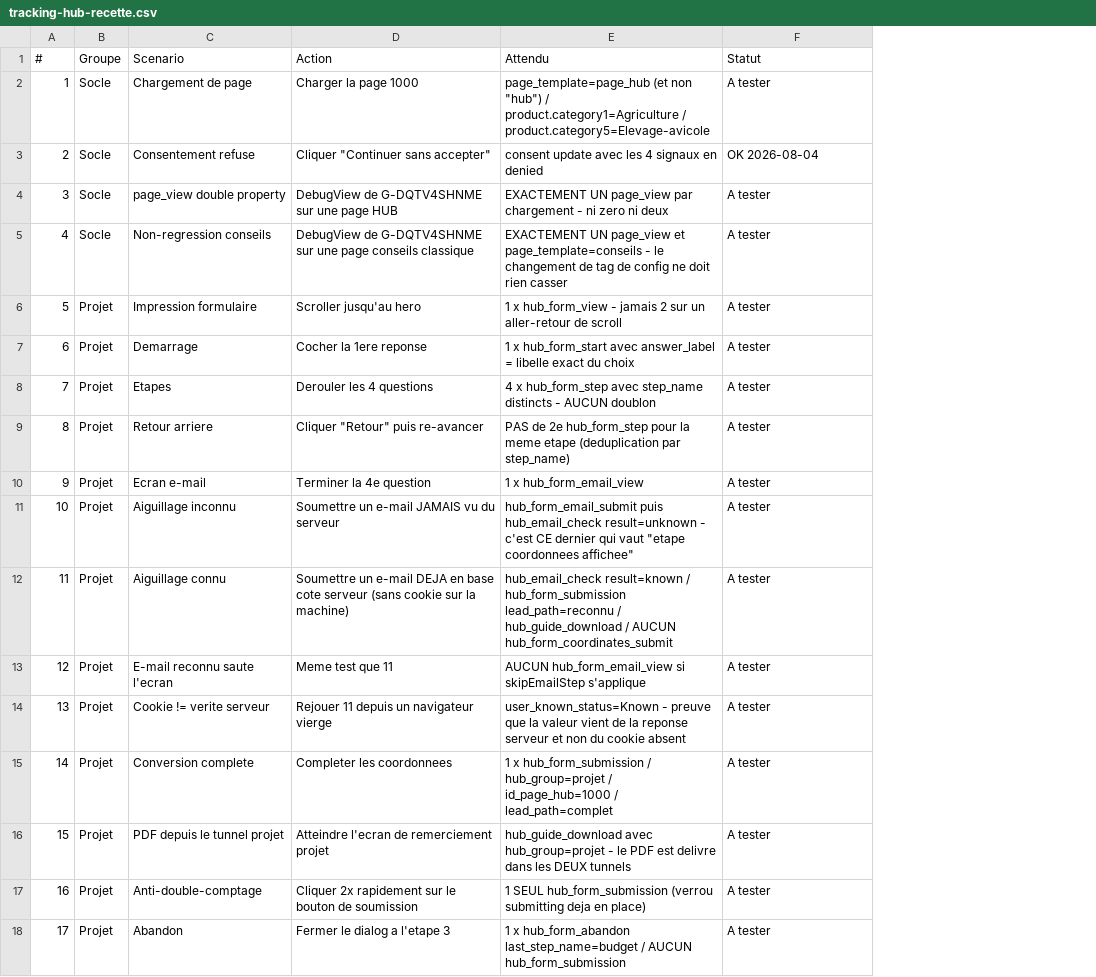
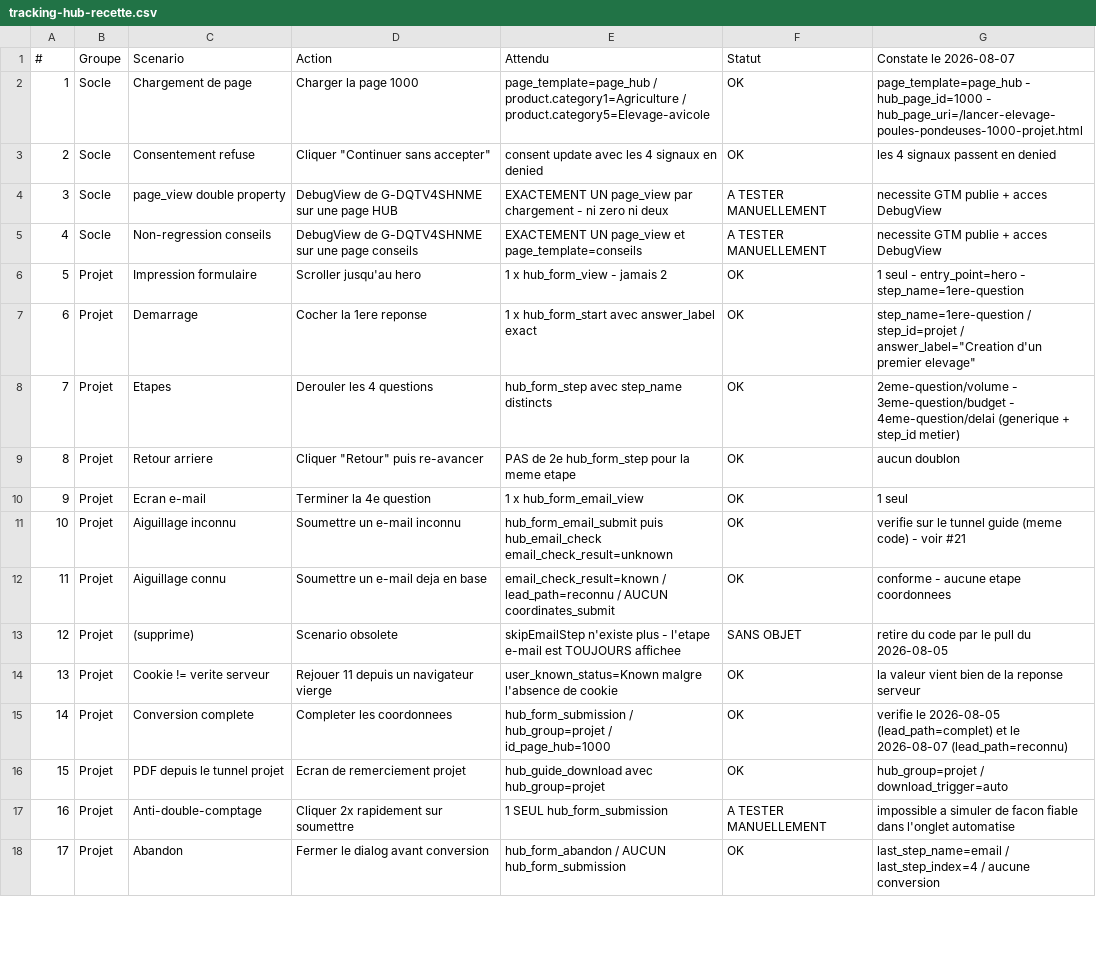
Before and after one commit to Hellopro-fr/RAG-HP-PUB, a CSV file: apps-microservices/nextjs-conseils-hp/docs/tracking-hub-recette.csv, drawn as a sheet; only a part is shown; the diff covers the shown part only; the diff names each change by its address in the sheet, - before the commit and + after, or states it on an @@ line.

```diff
--- a/apps-microservices/nextjs-conseils-hp/docs/tracking-hub-recette.csv
+++ b/apps-microservices/nextjs-conseils-hp/docs/tracking-hub-recette.csv
+column G (Constate le 2026-08-07), rows 2-18: page_template=page_hub - hub_page_id=1000 - hub_page_uri=/lancer-elevage-poules-pondeuses-1000-projet.html | les 4 signaux passent en denied | necessite GTM publie + acces DebugView | necessite GTM publie + acces DebugView | 1 seul - entry_point=hero - step_name=1ere-question | step_name=1ere-question / step_id=projet / answer_label="Creation d'un premier elevage" | 2eme-question/volume - 3eme-question/budget - 4eme-question/delai (generique + step_id metier) | aucun doublon | 1 seul | verifie sur le tunnel guide (meme code) - voir #21 | conforme - aucune etape coordonnees | retire du code par le pull du 2026-08-05 | la valeur vient bien de la reponse serveur | verifie le 2026-08-05 (lead_path=complet) et le 2026-08-07 (lead_path=reconnu) | hub_group=projet / download_trigger=auto | impossible a simuler de facon fiable dans l'onglet automatise | last_step_name=email / last_step_index=4 / aucune conversion
-E2 (Attendu): page_template=page_hub (et non "hub") / product.category1=Agriculture…
+E2 (Attendu): page_template=page_hub / product.category1=Agriculture…
-F2 (Statut): A tester
+F2 (Statut): OK
-F3 (Statut): OK 2026-08-04
+F3 (Statut): OK
-F4:F5 (Statut): A tester
+F4:F5 (Statut): A TESTER MANUELLEMENT
-D5 (Action): …page conseils classique
+D5 (Action): …page conseils
-E5 (Attendu): …et page_template=conseils - le changement de tag de config ne doit rien casser
+E5 (Attendu): …et page_template=conseils
-E6 (Attendu): 1 x hub_form_view - jamais 2 sur un aller-retour de scroll
+E6 (Attendu): 1 x hub_form_view - jamais 2
-F6:F12 (Statut): A tester
+F6:F12 (Statut): OK
-E7 (Attendu): …avec answer_label = libelle exact du choix
+E7 (Attendu): …avec answer_label exact
-E8 (Attendu): 4 x hub_form_step avec step_name distincts - AUCUN doublon
+E8 (Attendu): hub_form_step avec step_name distincts
-E9 (Attendu): …meme etape (deduplication par step_name)
+E9 (Attendu): …meme etape
-D11 (Action): Soumettre un e-mail JAMAIS vu du serveur
+D11 (Action): Soumettre un e-mail inconnu
-E11 (Attendu): …puis hub_email_check result=unknown - c'est CE dernier qui vaut "etape coordonnees affichee"
+E11 (Attendu): …puis hub_email_check email_check_result=unknown
-D12 (Action): …un e-mail DEJA en base cote serveur (sans cookie sur la machine)
+D12 (Action): …un e-mail deja en base
-E12 (Attendu): hub_email_check result=known / hub_form_submission lead_path=reconnu / hub_guide_download / AUCUN hub_form_coordinates_submit
+E12 (Attendu): email_check_result=known / lead_path=reconnu / AUCUN coordinates_submit
-C13 (Scenario): E-mail reconnu saute l'ecran
+C13 (Scenario): (supprime)
-D13 (Action): Meme test que 11
+D13 (Action): Scenario obsolete
-E13 (Attendu): AUCUN hub_form_email_view si skipEmailStep s'applique
+E13 (Attendu): skipEmailStep n'existe plus - l'etape e-mail est TOUJOURS affichee
-F13 (Statut): A tester
+F13 (Statut): SANS OBJET
-E14 (Attendu): user_known_status=Known - preuve que la valeur vient de la reponse serveur et non du cookie absent
+E14 (Attendu): user_known_status=Known malgre l'absence de cookie
-F14:F16 (Statut): A tester
+F14:F16 (Statut): OK
-E15 (Attendu): 1 x hub_form_submission / hub_group=projet / id_page_hub=1000 / lead_path=complet
+E15 (Attendu): hub_form_submission / hub_group=projet / id_page_hub=1000
-D16 (Action): Atteindre l'ecran de remerciement projet
+D16 (Action): Ecran de remerciement projet
-E16 (Attendu): …avec hub_group=projet - le PDF est delivre dans les DEUX tunnels
+E16 (Attendu): …avec hub_group=projet
-D17 (Action): Cliquer 2x rapidement sur le bouton de soumission
+D17 (Action): Cliquer 2x rapidement sur soumettre
-E17 (Attendu): 1 SEUL hub_form_submission (verrou submitting deja en place)
+E17 (Attendu): 1 SEUL hub_form_submission
-F17 (Statut): A tester
+F17 (Statut): A TESTER MANUELLEMENT
-D18 (Action): Fermer le dialog a l'etape 3
+D18 (Action): Fermer le dialog avant conversion
-E18 (Attendu): 1 x hub_form_abandon last_step_name=budget / AUCUN…
+E18 (Attendu): hub_form_abandon / AUCUN…
-F18 (Statut): A tester
+F18 (Statut): OK
```
Also changed, not shown: 50 edited cells elsewhere in this file, apps-microservices/nextjs-conseils-hp/docs/tracking-hub-events.csv, 5 other files.
